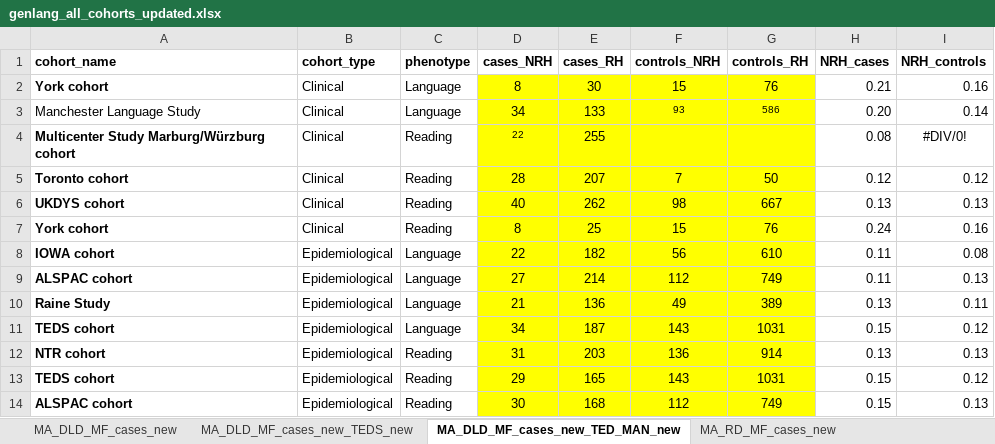
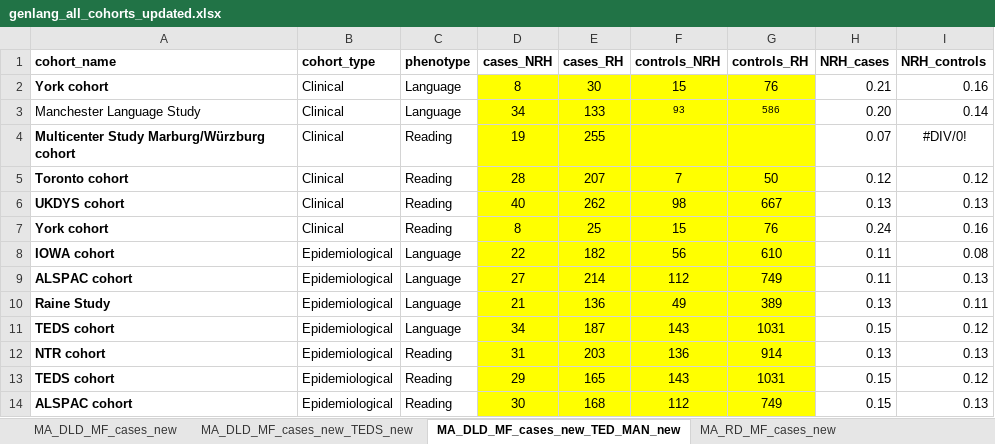
Before and after one commit to fabbondanza/GenLang_hand_preference_meta_analysis, an Excel workbook: genlang_all_cohorts_updated.xlsx, sheet MA_DLD_MF_cases_new_TED_MAN_new, drawn as a sheet; values as stored, in another font and other column widths than the file's, no borders; the diff names each change by its address in the sheet, - before the commit and + after, or states it on an @@ line.

Commit message:
Updated NeuroDys cases

```diff
--- a/genlang_all_cohorts_updated.xlsx (sheet MA_DLD_MF_cases_new_TED_MAN_new)
+++ b/genlang_all_cohorts_updated.xlsx (sheet MA_DLD_MF_cases_new_TED_MAN_new)
-D4 (cases_NRH): 22
+D4 (cases_NRH): 19
@@ D4 text size: larger @@
-H4 (NRH_cases): 0.08
+H4 (NRH_cases): 0.07
```
